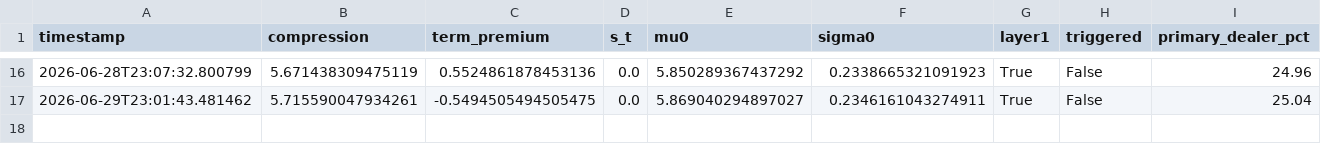
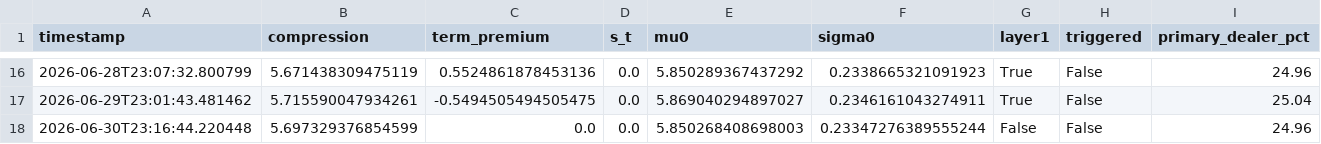
Before and after one commit to 3042183602-prog/us-regime-monitor, a CSV file: state_history.csv, drawn as a sheet; only a part is shown, gaps mark what is left out; rows hold the shown columns only; the diff names each change by its address in the sheet, - before the commit and + after, or states it on an @@ line.

```diff
--- a/state_history.csv
+++ b/state_history.csv
+row 18: 2026-06-30T23:16:44.220448 | 5.697329376854599 | 0.0 | 0.0 | 5.850268408698003 | 0.23347276389555244 | False | False | 24.96
```
Also changed, not shown: 1 other file.
